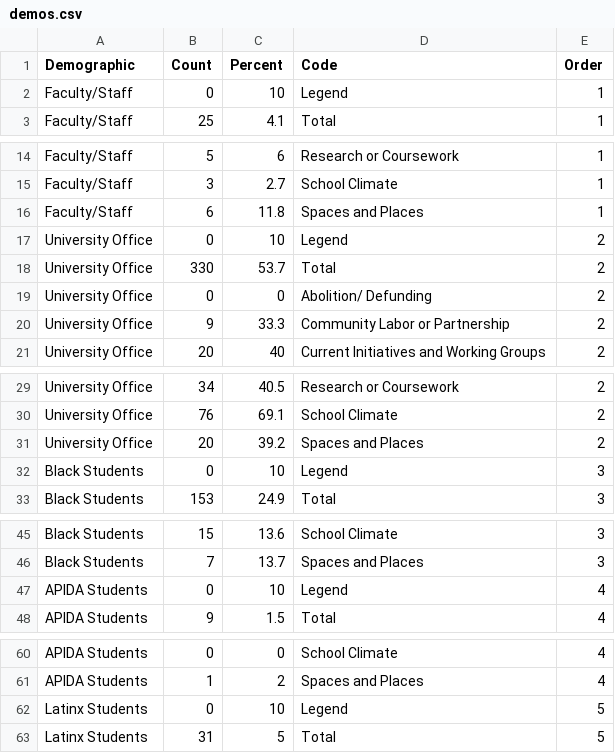
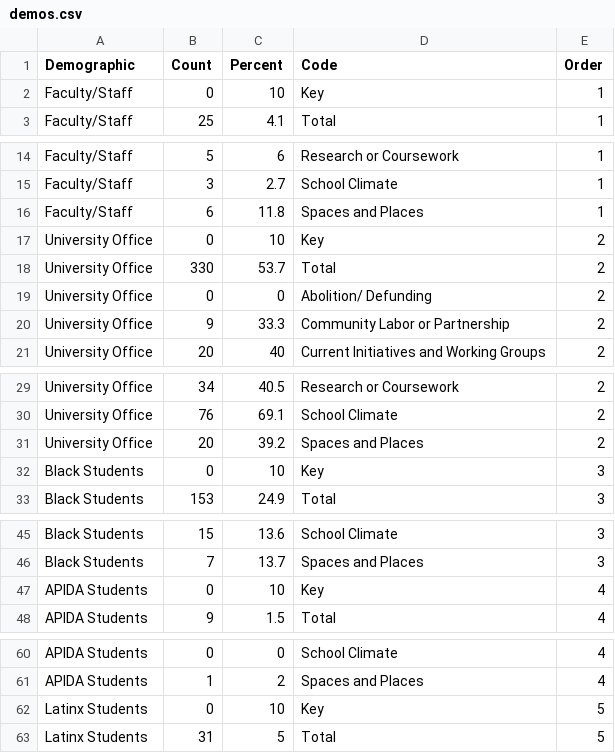
Before and after one commit to virginiaequitycenter/uvaequity_demands, a CSV file: assets/data/demos.csv, drawn as a sheet; only a part is shown, gaps mark what is left out; the diff covers the shown part only.

```diff
--- a/assets/data/demos.csv
+++ b/assets/data/demos.csv
@@ -1,3 +1,3 @@
 Demographic,Count,Percent,Code,Order
-Faculty/Staff,0,10,Legend,1
+Faculty/Staff,0,10,Key,1
 Faculty/Staff,25,4.1,Total,1
@@ -16,3 +16,3 @@ Faculty/Staff,3,2.7,School Climate,1
 Faculty/Staff,6,11.8,Spaces and Places,1
-University Office,0,10,Legend,2
+University Office,0,10,Key,2
 University Office,330,53.7,Total,2
@@ -31,3 +31,3 @@ University Office,76,69.1,School Climate,2
 University Office,20,39.2,Spaces and Places,2
-Black Students,0,10,Legend,3
+Black Students,0,10,Key,3
 Black Students,153,24.9,Total,3
@@ -46,3 +46,3 @@ Black Students,15,13.6,School Climate,3
 Black Students,7,13.7,Spaces and Places,3
-APIDA Students,0,10,Legend,4
+APIDA Students,0,10,Key,4
 APIDA Students,9,1.5,Total,4
@@ -61,3 +61,3 @@ APIDA Students,0,0,School Climate,4
 APIDA Students,1,2,Spaces and Places,4
-Latinx Students,0,10,Legend,5
+Latinx Students,0,10,Key,5
 Latinx Students,31,5,Total,5
```
Also changed, not shown: 2 edited cells elsewhere in this file, 4 other files.
